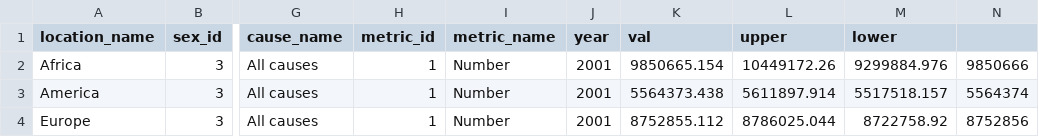
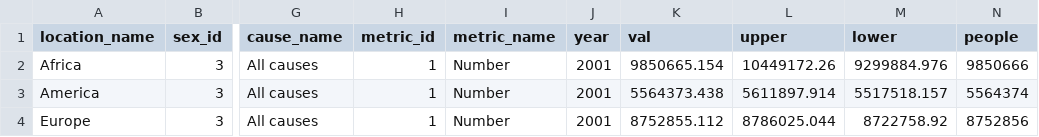
Before and after one commit to zliu214/FIT3179, a CSV file: data/state.csv, drawn as a sheet; only a part is shown, gaps mark what is left out; the diff names each change by its address in the sheet, - before the commit and + after, or states it on an @@ line.

```diff
--- a/data/state.csv
+++ b/data/state.csv
-N1: (empty)
+N1: people
```
Also changed, not shown: 2 other files.
